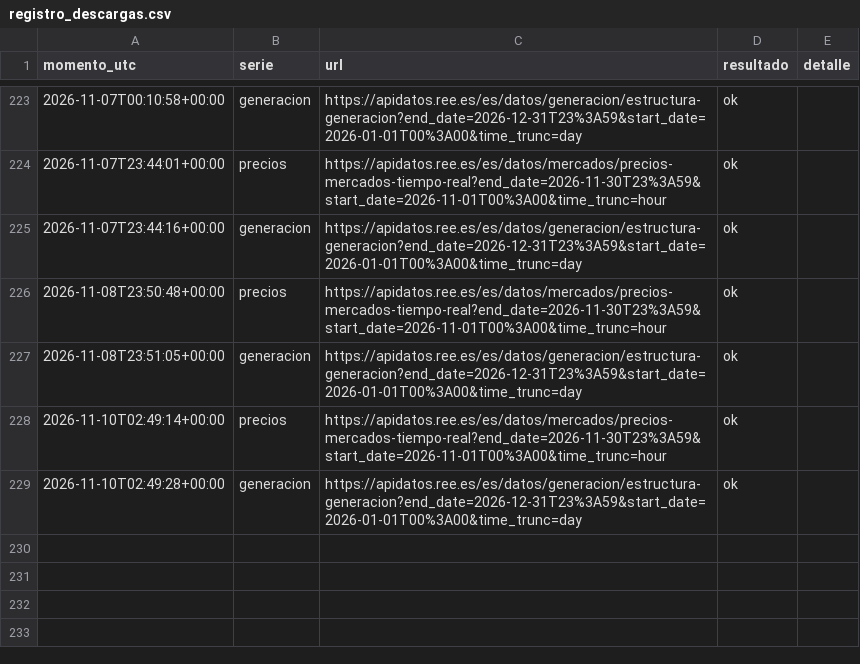
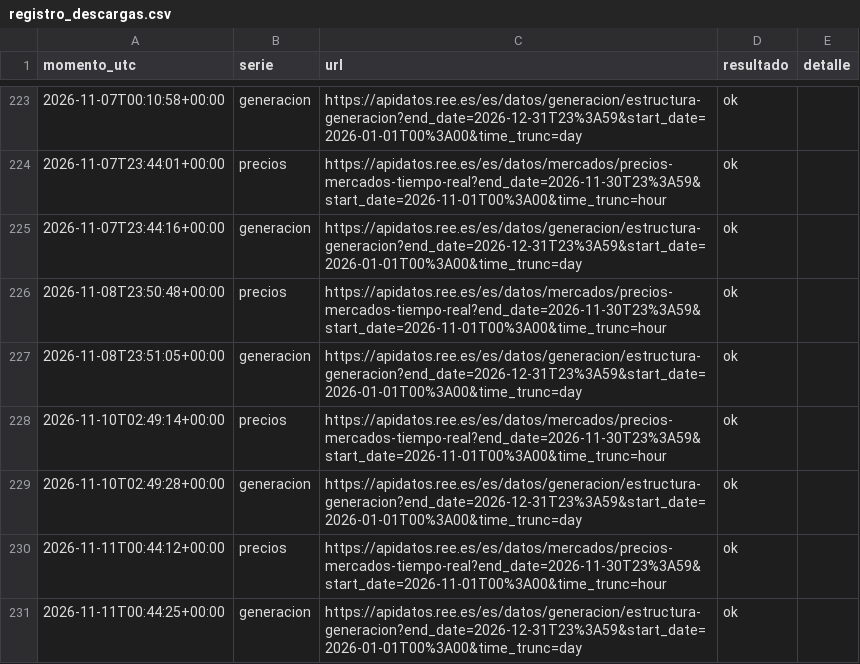
Before and after one commit to JosebaDG/Pvpc-bridge, a CSV file: datos/consultas/registro_descargas.csv, drawn as a sheet; only a part is shown, gaps mark what is left out; the diff names each change by its address in the sheet, - before the commit and + after, or states it on an @@ line.

```diff
--- a/datos/consultas/registro_descargas.csv
+++ b/datos/consultas/registro_descargas.csv
+row 230: 2026-11-11T00:44:12+00:00 | precios | https://apidatos.ree.es/es/datos/mercados/precios-mercados-tiempo-real?end_date=2026-11-30T23%3A59&start_date=2026-11-01T00%3A00&time_trunc=hour | ok
+row 231: 2026-11-11T00:44:25+00:00 | generacion | https://apidatos.ree.es/es/datos/generacion/estructura-generacion?end_date=2026-12-31T23%3A59&start_date=2026-01-01T00%3A00&time_trunc=day | ok
```
Also changed, not shown: datos/historico/pvpc_peninsula_horario/2026.csv, 6 other files.
